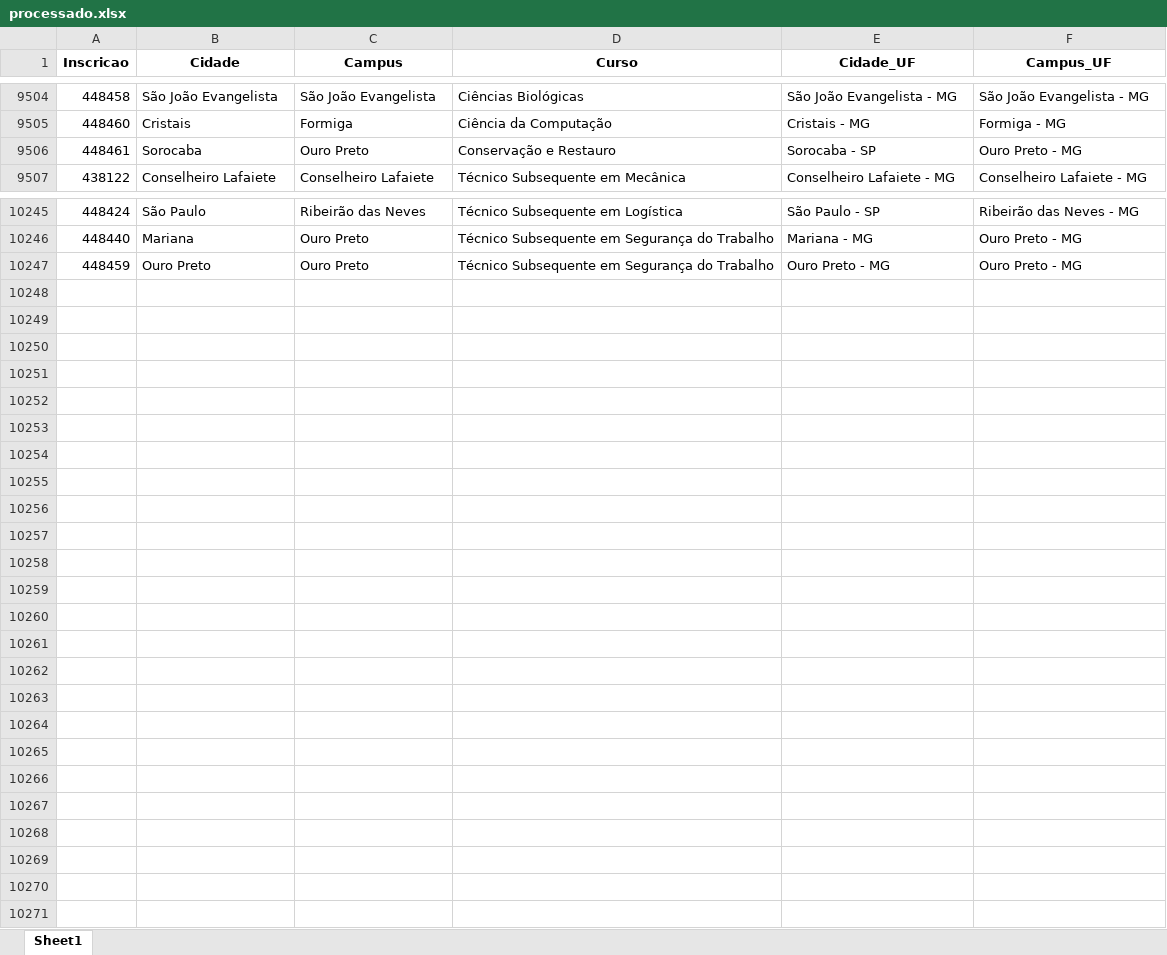
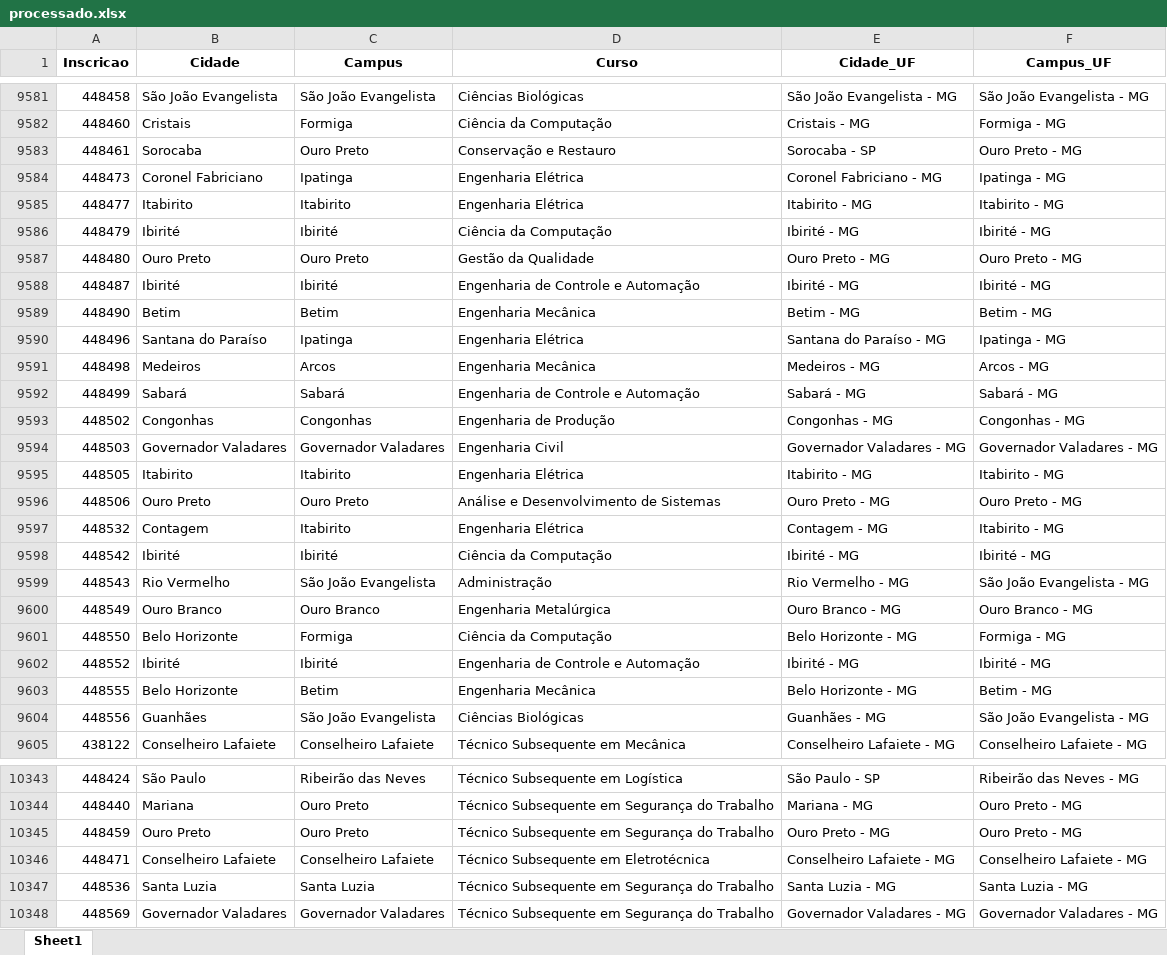
Before and after one commit to lucianovilasboas/vestibular-mapa2025, an Excel workbook: dados/processado.xlsx, sheet Sheet1, drawn as a sheet; only a part is shown, gaps mark what is left out; values as stored, in another font and other column widths than the file's, no borders; the diff covers the shown part only; the diff names each change by its address in the sheet, - before the commit and + after, or states it on an @@ line.

```diff
--- a/dados/processado.xlsx (sheet Sheet1)
+++ b/dados/processado.xlsx (sheet Sheet1)
+row 9584: 448473 | Coronel Fabriciano | Ipatinga | Engenharia Elétrica | Coronel Fabriciano - MG | Ipatinga - MG
+row 9585: 448477 | Itabirito | Itabirito | Engenharia Elétrica | Itabirito - MG | Itabirito - MG
+row 9586: 448479 | Ibirité | Ibirité | Ciência da Computação | Ibirité - MG | Ibirité - MG
+row 9587: 448480 | Ouro Preto | Ouro Preto | Gestão da Qualidade | Ouro Preto - MG | Ouro Preto - MG
+row 9588: 448487 | Ibirité | Ibirité | Engenharia de Controle e Automação | Ibirité - MG | Ibirité - MG
+row 9589: 448490 | Betim | Betim | Engenharia Mecânica | Betim - MG | Betim - MG
+row 9590: 448496 | Santana do Paraíso | Ipatinga | Engenharia Elétrica | Santana do Paraíso - MG | Ipatinga - MG
+row 9591: 448498 | Medeiros | Arcos | Engenharia Mecânica | Medeiros - MG | Arcos - MG
+row 9592: 448499 | Sabará | Sabará | Engenharia de Controle e Automação | Sabará - MG | Sabará - MG
+row 9593: 448502 | Congonhas | Congonhas | Engenharia de Produção | Congonhas - MG | Congonhas - MG
+row 9594: 448503 | Governador Valadares | Governador Valadares | Engenharia Civil | Governador Valadares - MG | Governador Valadares - MG
+row 9595: 448505 | Itabirito | Itabirito | Engenharia Elétrica | Itabirito - MG | Itabirito - MG
+row 9596: 448506 | Ouro Preto | Ouro Preto | Análise e Desenvolvimento de Sistemas | Ouro Preto - MG | Ouro Preto - MG
+row 9597: 448532 | Contagem | Itabirito | Engenharia Elétrica | Contagem - MG | Itabirito - MG
+row 9598: 448542 | Ibirité | Ibirité | Ciência da Computação | Ibirité - MG | Ibirité - MG
+row 9599: 448543 | Rio Vermelho | São João Evangelista | Administração | Rio Vermelho - MG | São João Evangelista - MG
+row 9600: 448549 | Ouro Branco | Ouro Branco | Engenharia Metalúrgica | Ouro Branco - MG | Ouro Branco - MG
+row 9601: 448550 | Belo Horizonte | Formiga | Ciência da Computação | Belo Horizonte - MG | Formiga - MG
+row 9602: 448552 | Ibirité | Ibirité | Engenharia de Controle e Automação | Ibirité - MG | Ibirité - MG
+row 9603: 448555 | Belo Horizonte | Betim | Engenharia Mecânica | Belo Horizonte - MG | Betim - MG
+row 9604: 448556 | Guanhães | São João Evangelista | Ciências Biológicas | Guanhães - MG | São João Evangelista - MG
+row 10346: 448471 | Conselheiro Lafaiete | Conselheiro Lafaiete | Técnico Subsequente em Eletrotécnica | Conselheiro Lafaiete - MG | Conselheiro Lafaiete - MG
+row 10347: 448536 | Santa Luzia | Santa Luzia | Técnico Subsequente em Segurança do Trabalho | Santa Luzia - MG | Santa Luzia - MG
+row 10348: 448569 | Governador Valadares | Governador Valadares | Técnico Subsequente em Segurança do Trabalho | Governador Valadares - MG | Governador Valadares - MG
```
Also changed, not shown: 77 added rows and 3 edited cells elsewhere in this sheet.
